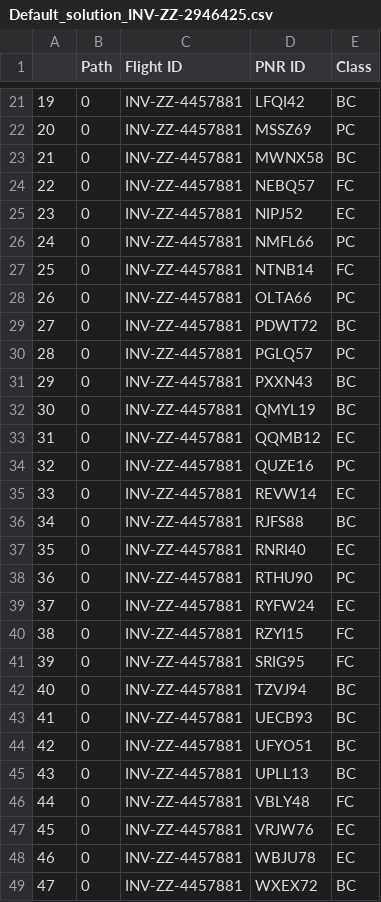
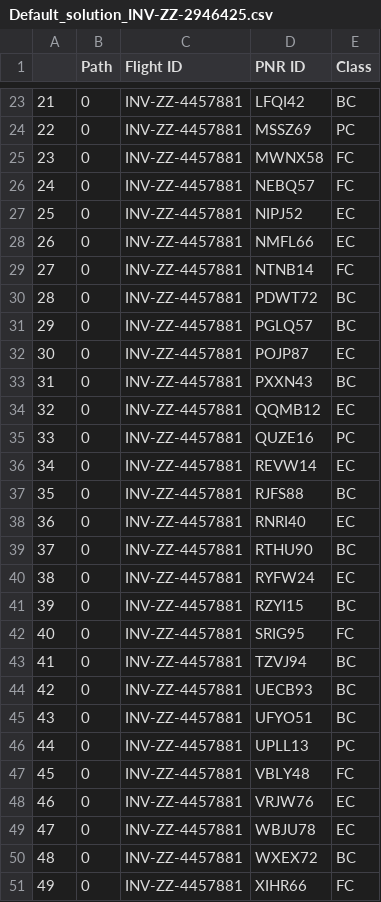
Before and after one commit to Sukhvansh2004/Mphasis-Foundation-PS-TEAM_59, a CSV file: engine/Solutions/Default_solution_INV-ZZ-2946425.csv, drawn as a sheet; only a part is shown, gaps mark what is left out; the shorter side is filled out with more unchanged rows; removed rows and columns are numbered as before the commit, all else as after; the diff covers the shown part only; the diff names each change by its address in the sheet, - before the commit and + after, or states it on an @@ line.

```diff
--- a/engine/Solutions/Default_solution_INV-ZZ-2946425.csv
+++ b/engine/Solutions/Default_solution_INV-ZZ-2946425.csv
@@ column A renumbered from row 2 down @@
-E25 (Class): BC
+E25 (Class): FC
-E28 (Class): PC
+E28 (Class): EC
-row 28: 26 | 0 | INV-ZZ-4457881 | OLTA66 | PC
-E31 (Class): PC
+E31 (Class): BC
+row 32: 30 | 0 | INV-ZZ-4457881 | POJP87 | EC
-row 32: 30 | 0 | INV-ZZ-4457881 | QMYL19 | BC
-E39 (Class): PC
+E39 (Class): BC
-E41 (Class): FC
+E41 (Class): BC
-E46 (Class): BC
+E46 (Class): PC
```
Also changed, not shown: 3 added rows, 1 removed row and 7 edited cells elsewhere in this file, engine/Solutions/Default_solution_INV-ZZ-4593004.csv, engine/Solutions/Exception_list_INV-ZZ-2946425.csv, 8 other files.
